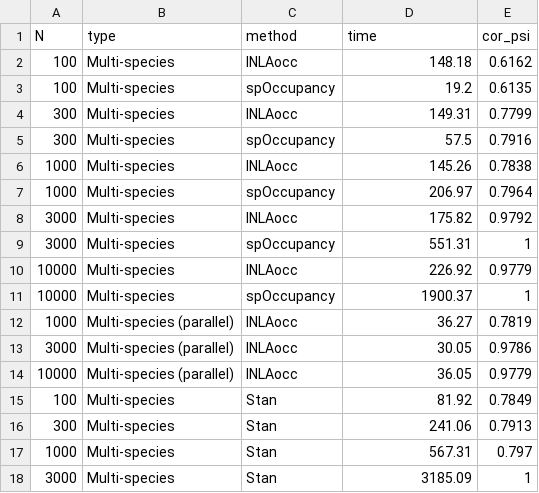
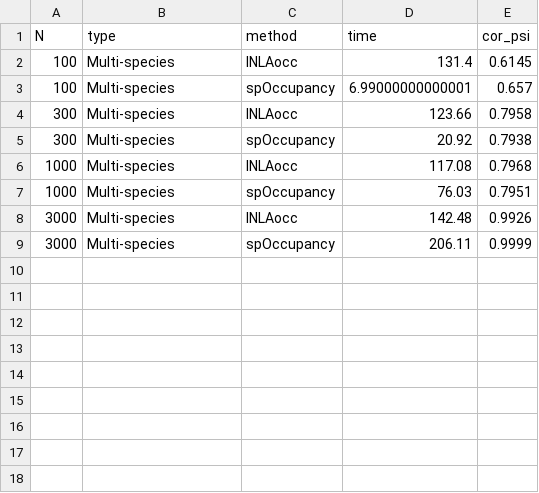
Before and after one commit to gcol33/INLAocc, a CSV file: benchmark/scaling_results_ms.csv, drawn as a sheet.

```diff
--- a/benchmark/scaling_results_ms.csv
+++ b/benchmark/scaling_results_ms.csv
@@ -1,18 +1,9 @@
 "N","type","method","time","cor_psi"
-100,"Multi-species","INLAocc",148.18,0.6162
-100,"Multi-species","spOccupancy",19.2,0.6135
-300,"Multi-species","INLAocc",149.31,0.7799
-300,"Multi-species","spOccupancy",57.5,0.7916
-1000,"Multi-species","INLAocc",145.26,0.7838
-1000,"Multi-species","spOccupancy",206.97,0.7964
-3000,"Multi-species","INLAocc",175.82,0.9792
-3000,"Multi-species","spOccupancy",551.31,1
-10000,"Multi-species","INLAocc",226.92,0.9779
-10000,"Multi-species","spOccupancy",1900.37,1
-1000,"Multi-species (parallel)","INLAocc",36.27,0.7819
-3000,"Multi-species (parallel)","INLAocc",30.05,0.9786
-10000,"Multi-species (parallel)","INLAocc",36.05,0.9779
-100,"Multi-species","Stan",81.92,0.7849
-300,"Multi-species","Stan",241.06,0.7913
-1000,"Multi-species","Stan",567.31,0.797
-3000,"Multi-species","Stan",3185.09,1
+100,"Multi-species","INLAocc",131.4,0.6145
+100,"Multi-species","spOccupancy",6.99000000000001,0.657
+300,"Multi-species","INLAocc",123.66,0.7958
+300,"Multi-species","spOccupancy",20.92,0.7938
+1000,"Multi-species","INLAocc",117.08,0.7968
+1000,"Multi-species","spOccupancy",76.03,0.7951
+3000,"Multi-species","INLAocc",142.48,0.9926
+3000,"Multi-species","spOccupancy",206.11,0.9999
```
Also changed, not shown: benchmark/param_recovery.csv, benchmark/scaling_results.csv, 12 other files.
